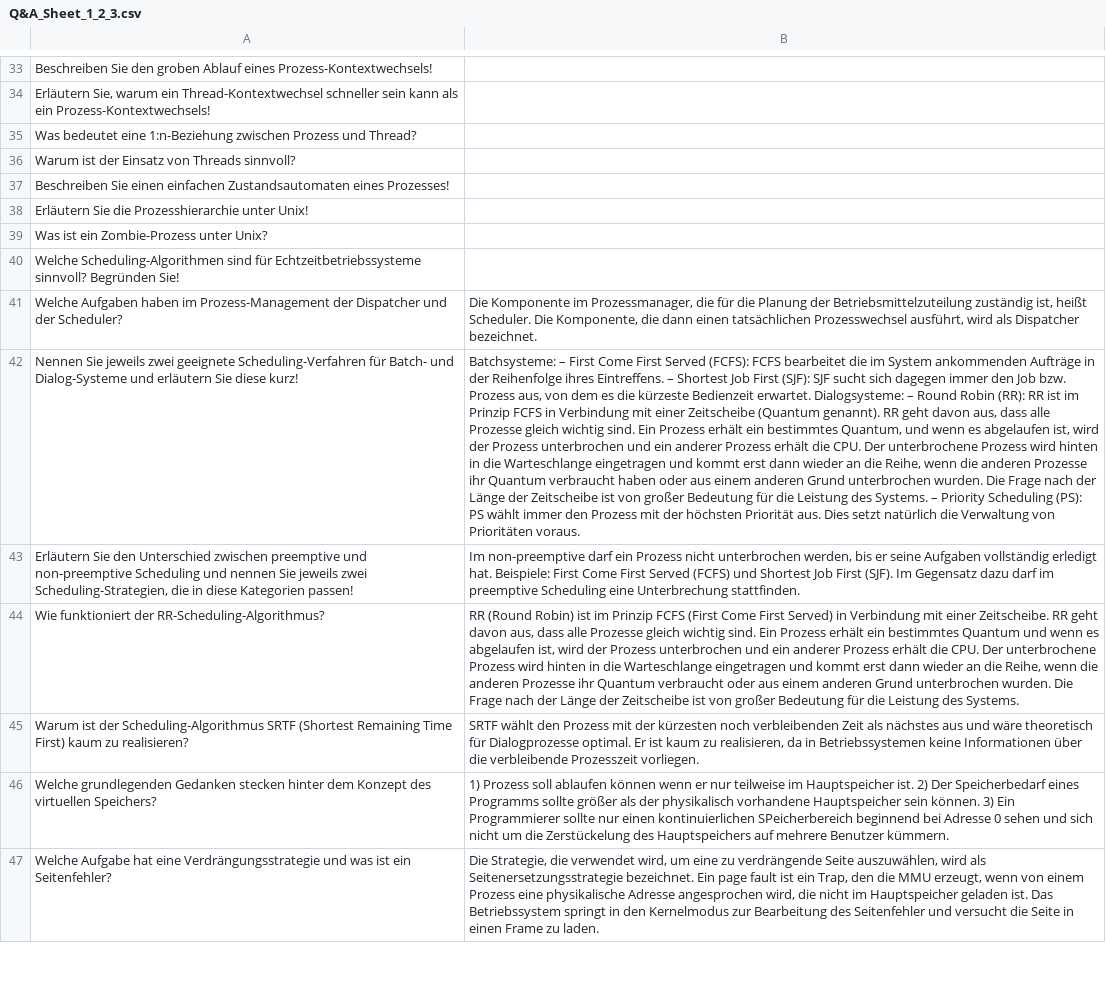
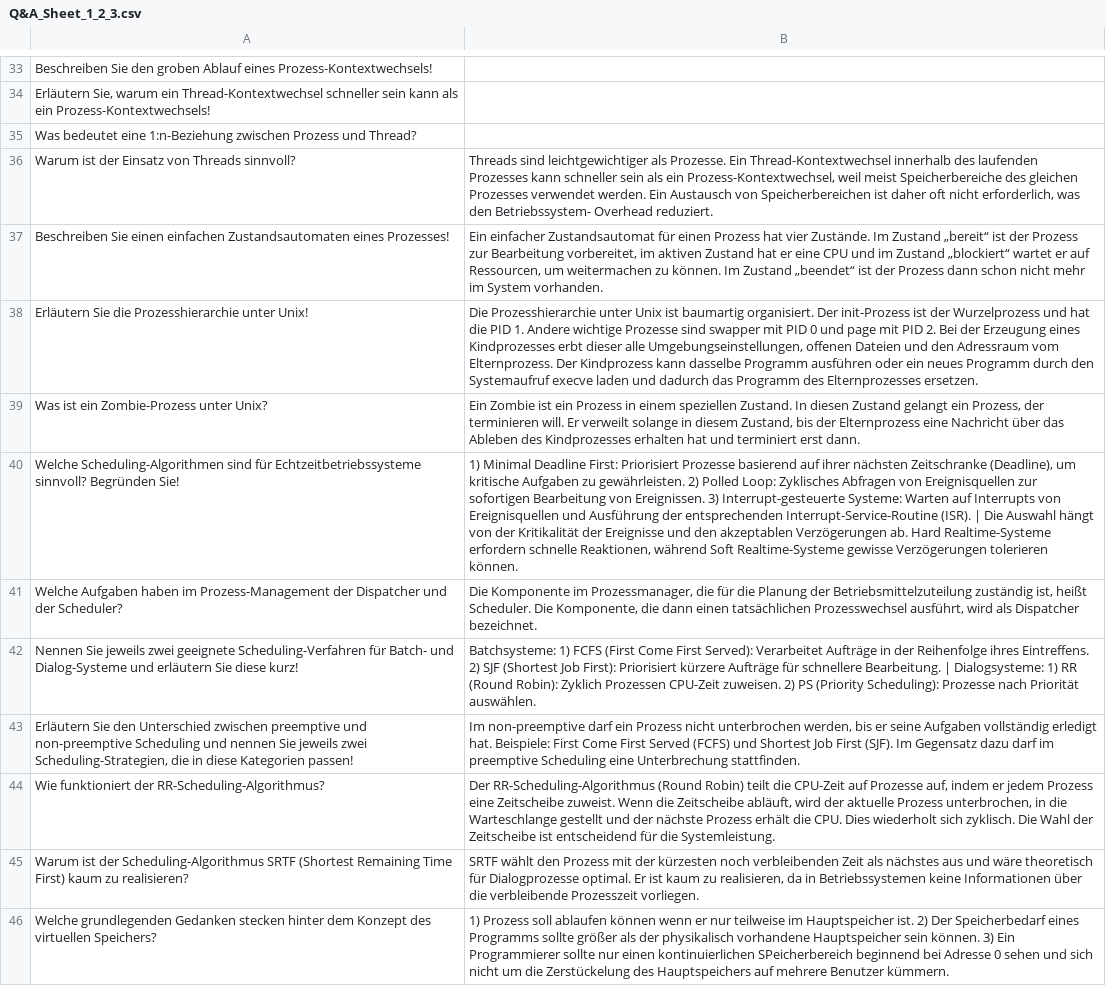
Before and after one commit to FabianSig/Betriebssysteme, a CSV file: Fragenkatalog/Q&A_Sheet_1_2_3.csv, drawn as a sheet; only a part is shown, gaps mark what is left out; the shorter side is filled out with more unchanged rows; the diff names each change by its address in the sheet, - before the commit and + after, or states it on an @@ line.

Commit message:
Fragen 36-45

```diff
--- a/Fragenkatalog/Q&A_Sheet_1_2_3.csv
+++ b/Fragenkatalog/Q&A_Sheet_1_2_3.csv
-B36: (empty)
+B36: Threads sind leichtgewichtiger als Prozesse. Ein Thread-Kontextwechsel innerhalb des laufenden Prozesses kann schneller sein als ein Prozess-Kontextwechsel, weil meist Speicherbereiche des gleichen Prozesses verwendet werden. Ein Austausch von Speicherbereichen ist daher oft nicht erforderlich, was den Betriebssystem- Overhead reduziert.
-B37: (empty)
+B37: Ein einfacher Zustandsautomat für einen Prozess hat vier Zustände. Im Zustand „bereit“ ist der Prozess zur Bearbeitung vorbereitet, im aktiven Zustand hat er eine CPU und im Zustand „blockiert“ wartet er auf Ressourcen, um weitermachen zu können. Im Zustand „beendet“ ist der Prozess dann schon nicht mehr im System vorhanden.
-B38: (empty)
+B38: Die Prozesshierarchie unter Unix ist baumartig organisiert. Der init-Prozess ist der Wurzelprozess und hat die PID 1. Andere wichtige Prozesse sind swapper mit PID 0 und page mit PID 2. Bei der Erzeugung eines Kindprozesses erbt dieser alle Umgebungseinstellungen, offenen Dateien und den Adressraum vom Elternprozess. Der Kindprozess kann dasselbe Programm ausführen oder ein neues Programm durch den Systemaufruf execve laden und dadurch das Programm des Elternprozesses ersetzen.
-B39: (empty)
+B39: Ein Zombie ist ein Prozess in einem speziellen Zustand. In diesen Zustand gelangt ein Prozess, der terminieren will. Er verweilt solange in diesem Zustand, bis der Elternprozess eine Nachricht über das Ableben des Kindprozesses erhalten hat und terminiert erst dann.
-B40: (empty)
+B40: 1) Minimal Deadline First: Priorisiert Prozesse basierend auf ihrer nächsten Zeitschranke (Deadline), um kritische Aufgaben zu gewährleisten. 2) Polled Loop: Zyklisches Abfragen von Ereignisquellen zur sofortigen Bearbeitung von Ereignissen. 3) Interrupt-gesteuerte Systeme: Warten auf Interrupts von Ereignisquellen und Ausführung der entsprechenden Interrupt-Service-Routine (ISR). | Die Auswahl hängt von der Kritikalität der Ereignisse und den akzeptablen Verzögerungen ab. Hard Realtime-Systeme erfordern schnelle Reaktionen, während Soft Realtime-Systeme gewisse Verzögerungen tolerieren können.
-B42: Batchsysteme: – First Come First Served (FCFS): FCFS bearbeitet die im System ankommenden Aufträge in der Reihenfolge ihres Eintreffens. – Shortest Job First (SJF): SJF sucht sich dagegen immer den Job bzw. Prozess aus, von dem es die kürzeste Bedienzeit erwartet. Dialogsysteme: – Round Robin (RR): RR ist im Prinzip FCFS in Verbindung mit einer Zeitscheibe (Quantum genannt). RR geht davon aus, dass alle Prozesse gleich wichtig sind. Ein Prozess erhält ein bestimmtes Quantum, und wenn es abgelaufen ist, wird der Prozess unterbrochen und ein anderer Prozess erhält die CPU. Der unterbrochene Prozess wird hinten in die Warteschlange eingetragen und kommt erst dann wieder an die Reihe, wenn die anderen Prozesse ihr Quantum verbraucht haben oder aus einem anderen Grund unterbrochen wurden. Die Frage nach der Länge der Zeitscheibe ist von großer Bedeutung für die Leistung des Systems. – Priority Scheduling (PS): PS wählt immer den Prozess mit der höchsten Priorität aus. Dies setzt natürlich die Verwaltung von Prioritäten voraus.
+B42: Batchsysteme: 1) FCFS (First Come First Served): Verarbeitet Aufträge in der Reihenfolge ihres Eintreffens. 2) SJF (Shortest Job First): Priorisiert kürzere Aufträge für schnellere Bearbeitung. | Dialogsysteme: 1) RR (Round Robin): Zyklich Prozessen CPU-Zeit zuweisen. 2) PS (Priority Scheduling): Prozesse nach Priorität auswählen.
-B44: RR (Round Robin) ist im Prinzip FCFS (First Come First Served) in Verbindung mit einer Zeitscheibe. RR geht davon aus, dass alle Prozesse gleich wichtig sind. Ein Prozess erhält ein bestimmtes Quantum und wenn es abgelaufen ist, wird der Prozess unterbrochen und ein anderer Prozess erhält die CPU. Der unterbrochene Prozess wird hinten in die Warteschlange eingetragen und kommt erst dann wieder an die Reihe, wenn die anderen Prozesse ihr Quantum verbraucht oder aus einem anderen Grund unterbrochen wurden. Die Frage nach der Länge der Zeitscheibe ist von großer Bedeutung für die Leistung des Systems.
+B44: Der RR-Scheduling-Algorithmus (Round Robin) teilt die CPU-Zeit auf Prozesse auf, indem er jedem Prozess eine Zeitscheibe zuweist. Wenn die Zeitscheibe abläuft, wird der aktuelle Prozess unterbrochen, in die Warteschlange gestellt und der nächste Prozess erhält die CPU. Dies wiederholt sich zyklisch. Die Wahl der Zeitscheibe ist entscheidend für die Systemleistung.
```
